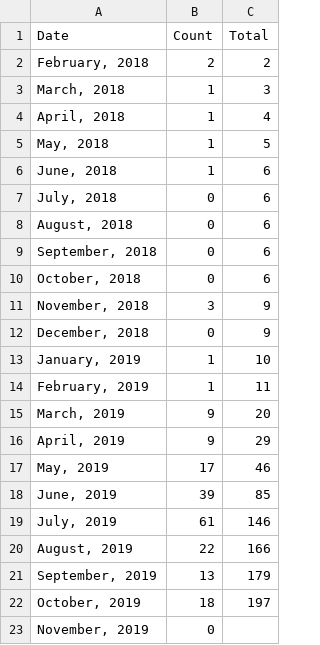
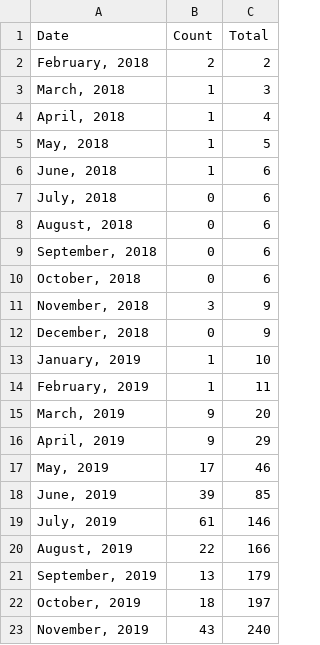
Before and after one commit to USRSE/usrse.github.io, a CSV file: _data/memberCounts.csv, drawn as a sheet.

Commit message:
Manually updating to match sheet because logic was broken by some manual edit :(

```diff
--- a/_data/memberCounts.csv
+++ b/_data/memberCounts.csv
@@ -22,2 +22,2 @@ Date,Count,Total
 "October, 2019",18,197
-"November, 2019",0,
+"November, 2019",43,240
```
